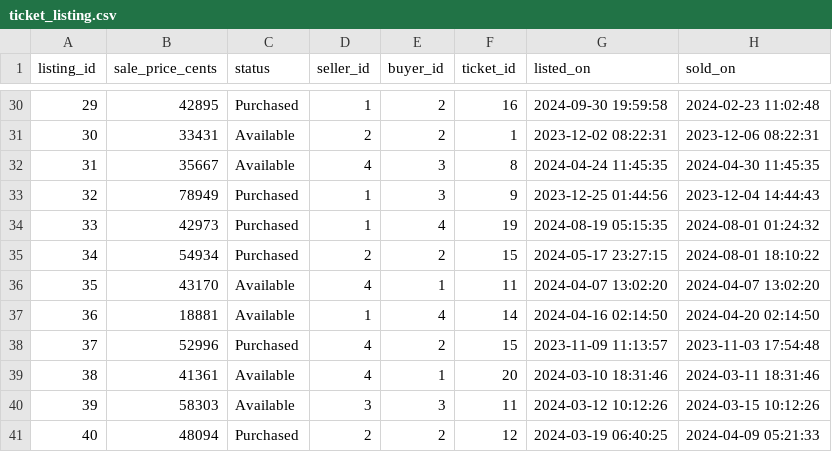
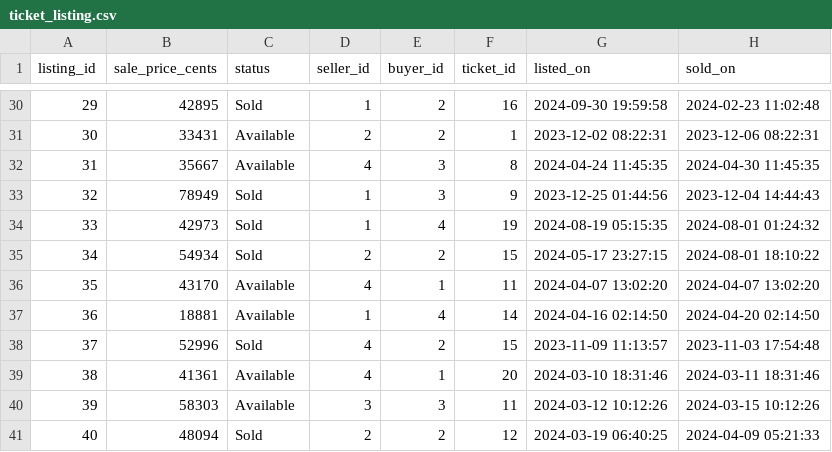
Before and after one commit to Wigsicle/Clown-Computing-Group-12, a CSV file: dummy_insert/ticket_listing.csv, drawn as a sheet; only a part is shown, gaps mark what is left out; the diff covers the shown part only.

Commit message:
changed the transaction status value

```diff
--- a/dummy_insert/ticket_listing.csv
+++ b/dummy_insert/ticket_listing.csv
@@ -30,12 +30,12 @@ listing_id,sale_price_cents,status,seller_id,buyer_id,ticket_id,listed_on,sold_o
-29,42895,Purchased,1,2,16,2024-09-30 19:59:58,2024-02-23 11:02:48
+29,42895,Sold,1,2,16,2024-09-30 19:59:58,2024-02-23 11:02:48
 30,33431,Available,2,2,1,2023-12-02 08:22:31,2023-12-06 08:22:31
 31,35667,Available,4,3,8,2024-04-24 11:45:35,2024-04-30 11:45:35
-32,78949,Purchased,1,3,9,2023-12-25 01:44:56,2023-12-04 14:44:43
-33,42973,Purchased,1,4,19,2024-08-19 05:15:35,2024-08-01 01:24:32
-34,54934,Purchased,2,2,15,2024-05-17 23:27:15,2024-08-01 18:10:22
+32,78949,Sold,1,3,9,2023-12-25 01:44:56,2023-12-04 14:44:43
+33,42973,Sold,1,4,19,2024-08-19 05:15:35,2024-08-01 01:24:32
+34,54934,Sold,2,2,15,2024-05-17 23:27:15,2024-08-01 18:10:22
 35,43170,Available,4,1,11,2024-04-07 13:02:20,2024-04-07 13:02:20
 36,18881,Available,1,4,14,2024-04-16 02:14:50,2024-04-20 02:14:50
-37,52996,Purchased,4,2,15,2023-11-09 11:13:57,2023-11-03 17:54:48
+37,52996,Sold,4,2,15,2023-11-09 11:13:57,2023-11-03 17:54:48
 38,41361,Available,4,1,20,2024-03-10 18:31:46,2024-03-11 18:31:46
 39,58303,Available,3,3,11,2024-03-12 10:12:26,2024-03-15 10:12:26
-40,48094,Purchased,2,2,12,2024-03-19 06:40:25,2024-04-09 05:21:33
+40,48094,Sold,2,2,12,2024-03-19 06:40:25,2024-04-09 05:21:33
```
Also changed, not shown: 17 edited cells elsewhere in this file, 2 other files.
